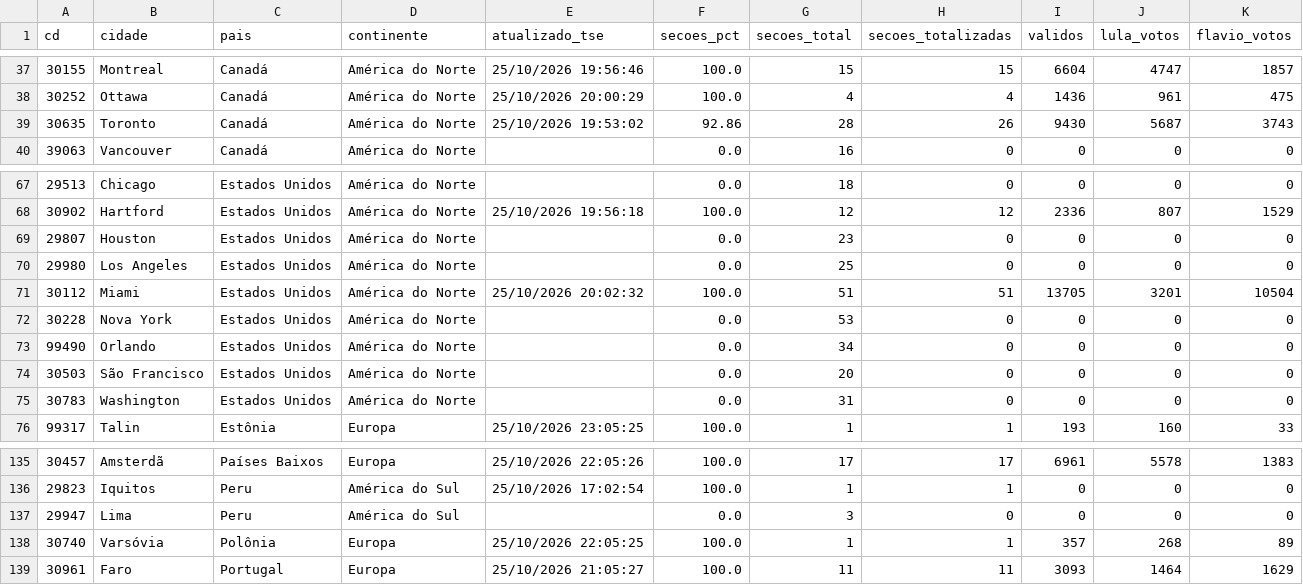
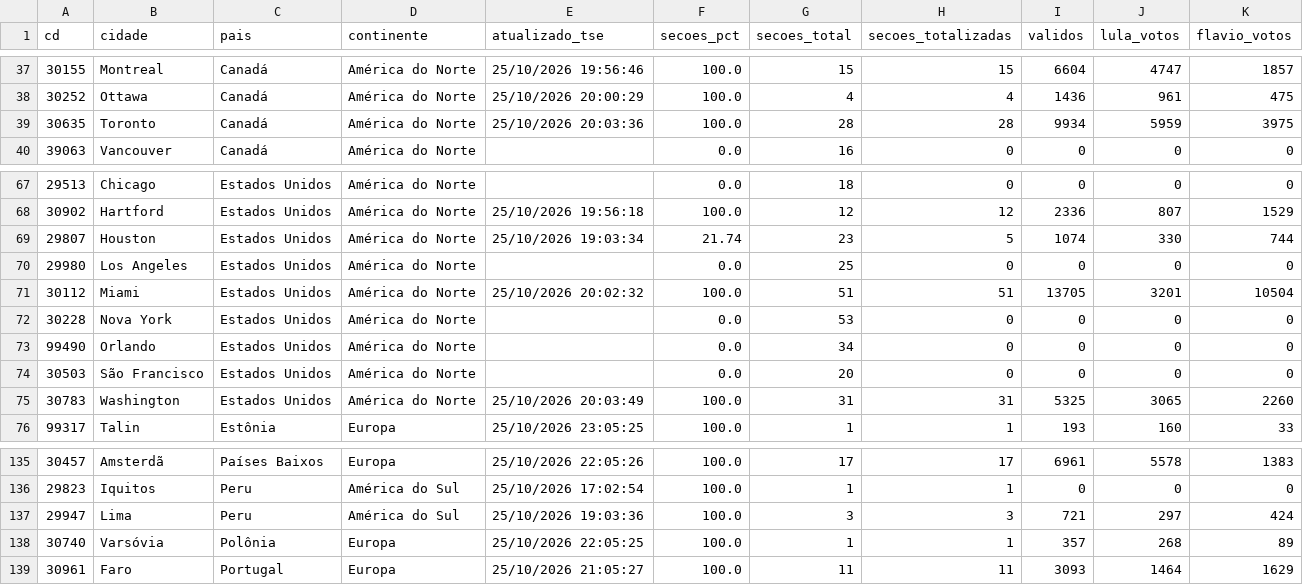
Before and after one commit to vizudados/eleicoes-2026, a CSV file: dados/apuracao/exterior.csv, drawn as a sheet; only a part is shown, gaps mark what is left out.

```diff
--- a/dados/apuracao/exterior.csv
+++ b/dados/apuracao/exterior.csv
@@ -38,3 +38,3 @@ cd,cidade,pais,continente,atualizado_tse,secoes_pct,secoes_total,secoes_totaliza
 30252,Ottawa,Canadá,América do Norte,25/10/2026 20:00:29,100.0,4,4,1436,961,475
-30635,Toronto,Canadá,América do Norte,25/10/2026 19:53:02,92.86,28,26,9430,5687,3743
+30635,Toronto,Canadá,América do Norte,25/10/2026 20:03:36,100.0,28,28,9934,5959,3975
 39063,Vancouver,Canadá,América do Norte,,0.0,16,0,0,0,0
@@ -68,3 +68,3 @@ cd,cidade,pais,continente,atualizado_tse,secoes_pct,secoes_total,secoes_totaliza
 30902,Hartford,Estados Unidos,América do Norte,25/10/2026 19:56:18,100.0,12,12,2336,807,1529
-29807,Houston,Estados Unidos,América do Norte,,0.0,23,0,0,0,0
+29807,Houston,Estados Unidos,América do Norte,25/10/2026 19:03:34,21.74,23,5,1074,330,744
 29980,Los Angeles,Estados Unidos,América do Norte,,0.0,25,0,0,0,0
@@ -74,3 +74,3 @@ cd,cidade,pais,continente,atualizado_tse,secoes_pct,secoes_total,secoes_totaliza
 30503,São Francisco,Estados Unidos,América do Norte,,0.0,20,0,0,0,0
-30783,Washington,Estados Unidos,América do Norte,,0.0,31,0,0,0,0
+30783,Washington,Estados Unidos,América do Norte,25/10/2026 20:03:49,100.0,31,31,5325,3065,2260
 99317,Talin,Estônia,Europa,25/10/2026 23:05:25,100.0,1,1,193,160,33
@@ -136,3 +136,3 @@ cd,cidade,pais,continente,atualizado_tse,secoes_pct,secoes_total,secoes_totaliza
 29823,Iquitos,Peru,América do Sul,25/10/2026 17:02:54,100.0,1,1,0,0,0
-29947,Lima,Peru,América do Sul,,0.0,3,0,0,0,0
+29947,Lima,Peru,América do Sul,25/10/2026 19:03:36,100.0,3,3,721,297,424
 30740,Varsóvia,Polônia,Europa,25/10/2026 22:05:25,100.0,1,1,357,268,89
```
Also changed, not shown: dados/apuracao/historico.csv, dados/apuracao/ufs.csv, 1 other file.
